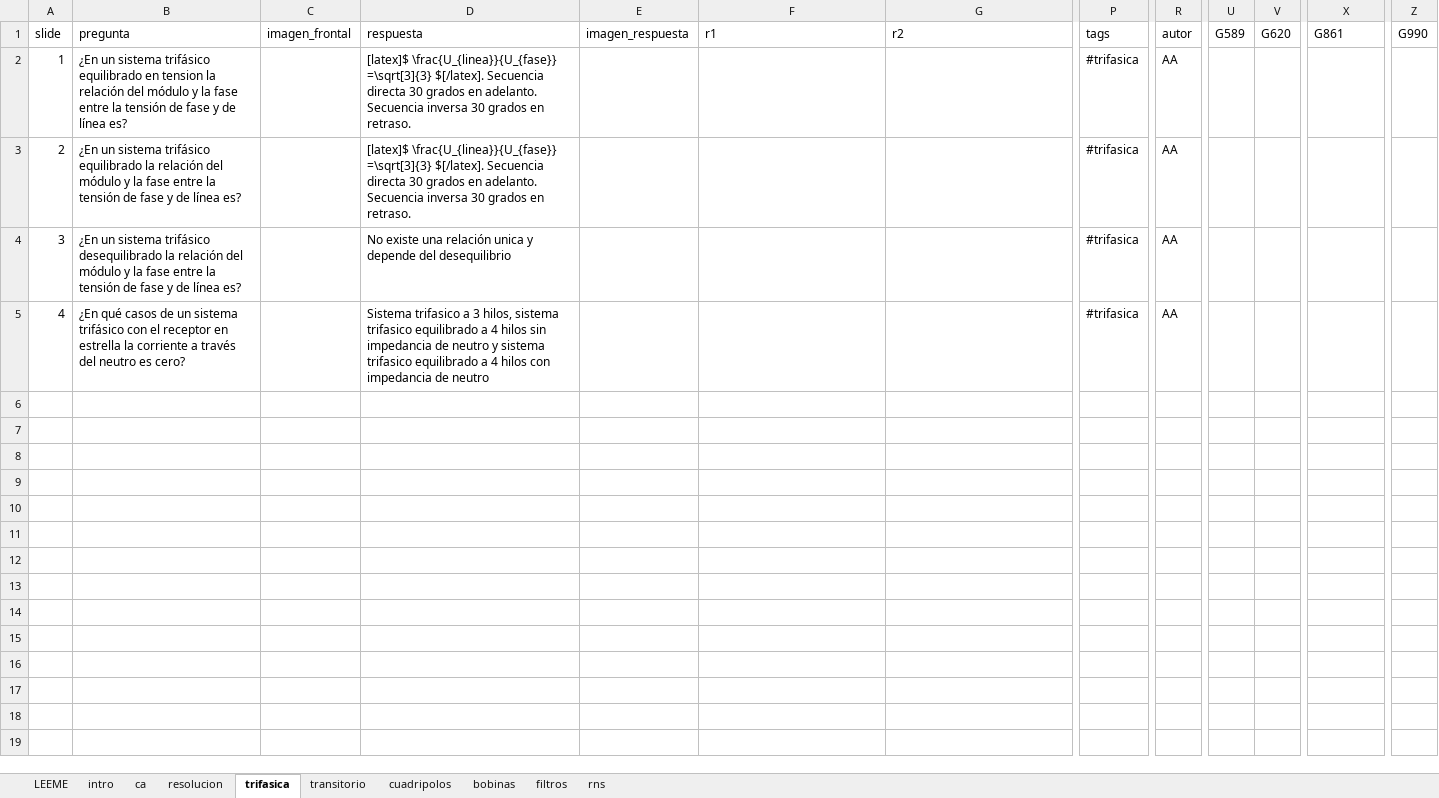
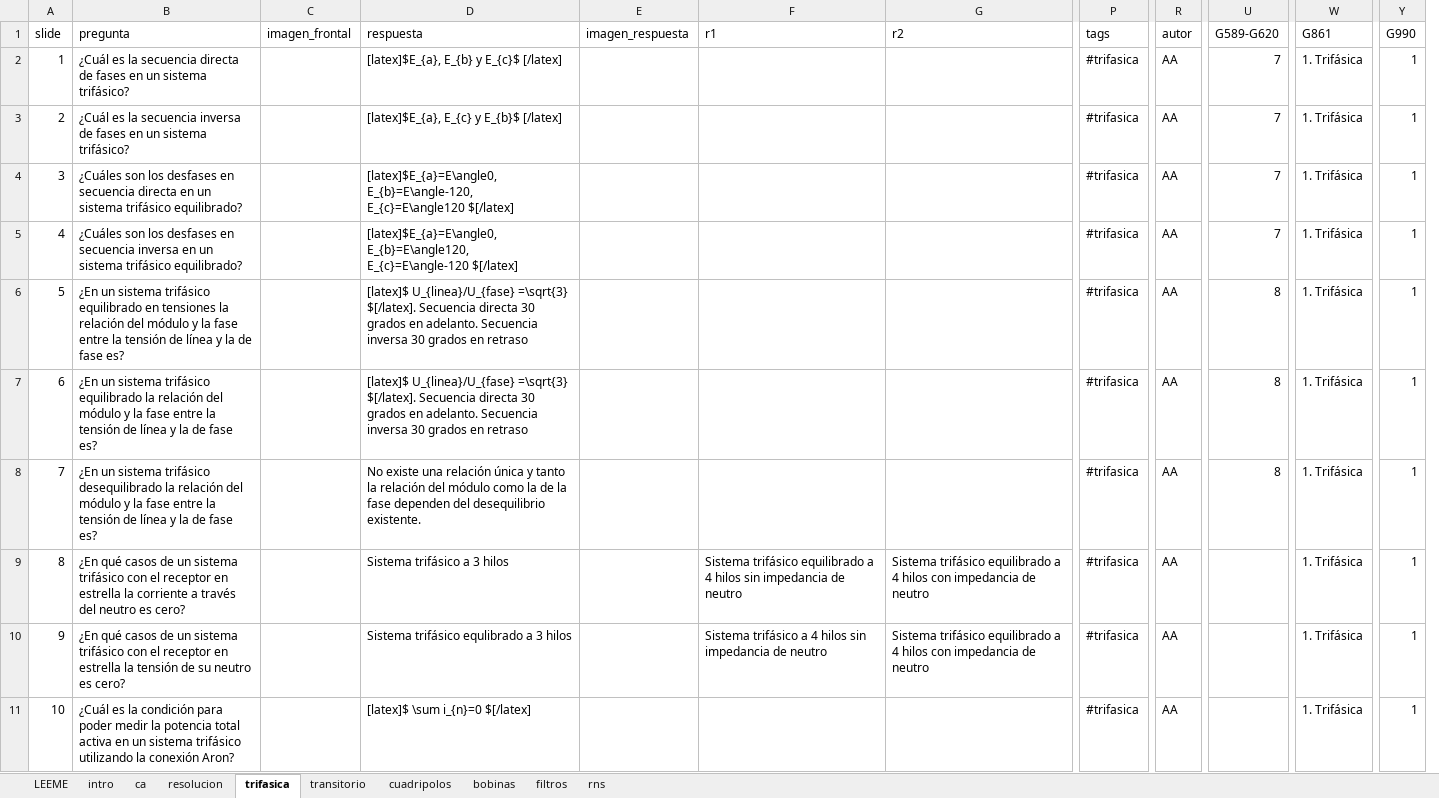
Before and after one commit to mmanana/ankipy, an Excel workbook: uc_tc.xlsx, sheet trifasica, drawn as a sheet; only a part is shown, gaps mark what is left out; values as stored, in another font and other column widths than the file's, no borders; table styles not drawn; removed rows and columns are numbered as before the commit, all else as after; rows hold the shown columns only; the diff covers the shown part only; the diff names each change by its address in the sheet, - before the commit and + after, or states it on an @@ line.

```diff
--- a/uc_tc.xlsx (sheet trifasica)
+++ b/uc_tc.xlsx (sheet trifasica)
-column U (G589), empty
-column V (G620), empty
+column U (G589-G620), rows 2-5: all 7
-B2 (pregunta): ¿En un sistema trifásico equilibrado en tension la relación del módulo y la fase entre la tensión de fase y de línea es?
+B2 (pregunta): ¿Cuál es la secuencia directa de fases en un sistema trifásico?
-D2 (respuesta): [latex]$ \frac{U_{linea}}{U_{fase}} =\sqrt[3]{3} $[/latex]. Secuencia directa 30 grados en adelanto. Secuencia inversa 30 grados en retraso.
+D2 (respuesta): [latex]$E_{a}, E_{b} y E_{c}$ [/latex]
-W2:W5 (G861): (empty)
+W2:W5 (G861): 1. Trifásica
-Y2:Y5 (G990): (empty)
+Y2:Y5 (G990): 1
-B3 (pregunta): ¿En un sistema trifásico equilibrado la relación del módulo y la fase entre la tensión de fase y de línea es?
+B3 (pregunta): ¿Cuál es la secuencia inversa de fases en un sistema trifásico?
-D3 (respuesta): [latex]$ \frac{U_{linea}}{U_{fase}} =\sqrt[3]{3} $[/latex]. Secuencia directa 30 grados en adelanto. Secuencia inversa 30 grados en retraso.
+D3 (respuesta): [latex]$E_{a}, E_{c} y E_{b}$ [/latex]
-B4 (pregunta): ¿En un sistema trifásico desequilibrado la relación del módulo y la fase entre la tensión de fase y de línea es?
+B4 (pregunta): ¿Cuáles son los desfases en secuencia directa en un sistema trifásico equilibrado?
-D4 (respuesta): No existe una relación unica y depende del desequilibrio
+D4 (respuesta): [latex]$E_{a}=E\angle0, E_{b}=E\angle-120, E_{c}=E\angle120 $[/latex]
-B5 (pregunta): ¿En qué casos de un sistema trifásico con el receptor en estrella la corriente a través del neutro es cero?
+B5 (pregunta): ¿Cuáles son los desfases en secuencia inversa en un sistema trifásico equilibrado?
-D5 (respuesta): Sistema trifasico a 3 hilos, sistema trifasico equilibrado a 4 hilos sin impedancia de neutro y sistema trifasico equilibrado a 4 hilos con impedancia de neutro
+D5 (respuesta): [latex]$E_{a}=E\angle0, E_{b}=E\angle120, E_{c}=E\angle-120 $[/latex]
+row 6: 5 | ¿En un sistema trifásico equilibrado en tensiones la relación del módulo y la fase entre la tensión de línea y la de fase es? |  | [latex]$ U_{linea}/U_{fase} =\sqrt{3} $[/latex]. Secuencia directa 30 grados en adelanto. Secuencia inversa 30 grados en retraso |  |  |  | #trifasica | AA | 8 | 1. Trifásica | 1
+row 7: 6 | ¿En un sistema trifásico equilibrado la relación del módulo y la fase entre la tensión de línea y la de fase es? |  | [latex]$ U_{linea}/U_{fase} =\sqrt{3} $[/latex]. Secuencia directa 30 grados en adelanto. Secuencia inversa 30 grados en retraso |  |  |  | #trifasica | AA | 8 | 1. Trifásica | 1
+row 8: 7 | ¿En un sistema trifásico desequilibrado la relación del módulo y la fase entre la tensión de línea y la de fase es? |  | No existe una relación única y tanto la relación del módulo como la de la fase dependen del desequilibrio existente. |  |  |  | #trifasica | AA | 8 | 1. Trifásica | 1
+row 9: 8 | ¿En qué casos de un sistema trifásico con el receptor en estrella la corriente a través del neutro es cero? |  | Sistema trifásico a 3 hilos |  | Sistema trifásico equilibrado a 4 hilos sin impedancia de neutro | Sistema trifásico equilibrado a 4 hilos con impedancia de neutro | #trifasica | AA |  | 1. Trifásica | 1
+row 10: 9 | ¿En qué casos de un sistema trifásico con el receptor en estrella la tensión de su neutro es cero? |  | Sistema trifásico equlibrado a 3 hilos |  | Sistema trifásico a 4 hilos sin impedancia de neutro | Sistema trifásico equilibrado a 4 hilos con impedancia de neutro | #trifasica | AA |  | 1. Trifásica | 1
+row 11: 10 | ¿Cuál es la condición para poder medir la potencia total activa en un sistema trifásico utilizando la conexión Aron? |  | [latex]$ \sum i_{n}=0 $[/latex] |  |  |  | #trifasica | AA |  | 1. Trifásica | 1
```
Also changed, not shown: 18 added rows elsewhere in this sheet, sheet filtros, sheet ca, sheet intro, sheet resolucion, sheet rns, sheet transitorio, 2 more sheets, uc_mae.xlsx.
